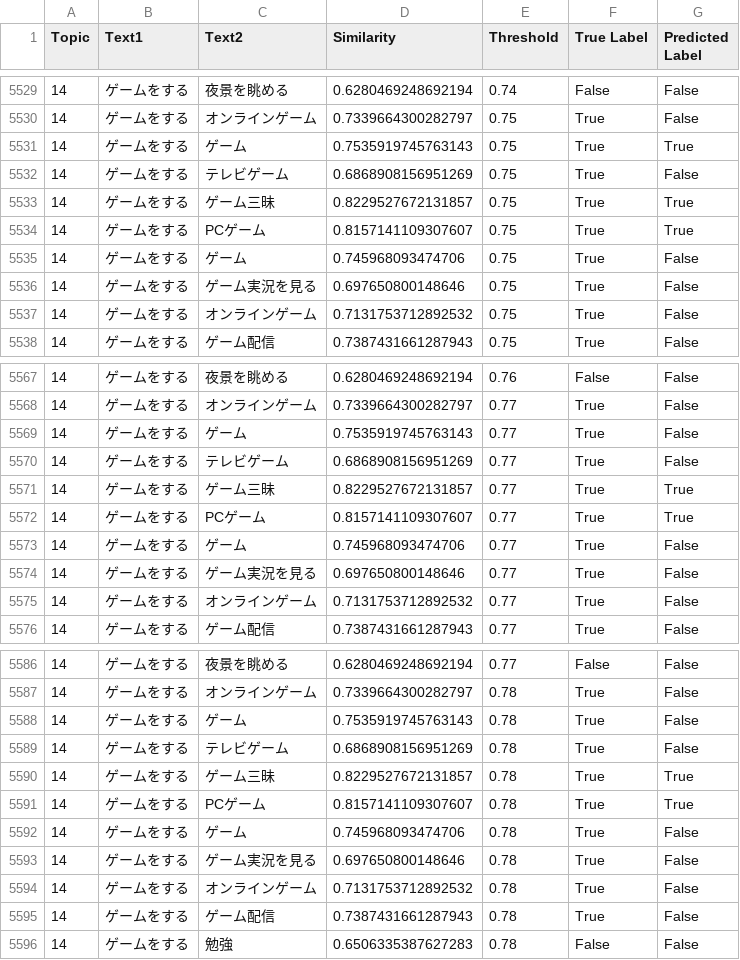
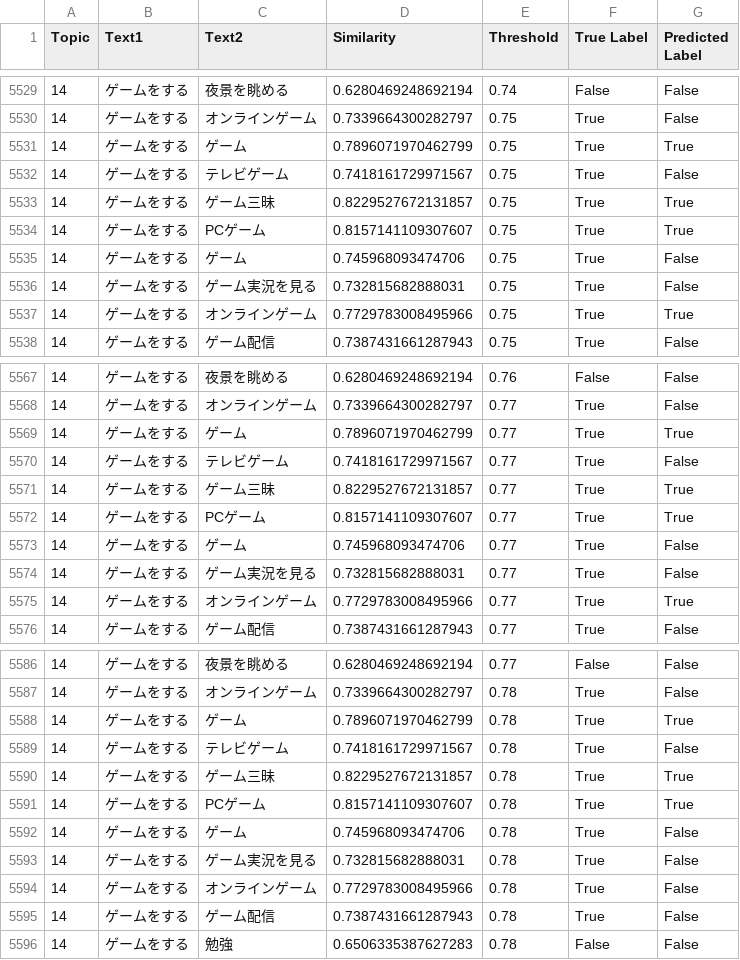
Before and after one commit to asadeyy/llm-episode-dataset, a CSV file: 1topic-10episode/detailed_results.csv, drawn as a sheet; only a part is shown, gaps mark what is left out; the diff covers the shown part only.

```diff
--- a/1topic-10episode/detailed_results.csv
+++ b/1topic-10episode/detailed_results.csv
@@ -5530,4 +5530,4 @@ Topic,Text1,Text2,Similarity,Threshold,True Label,Predicted Label
 14,ゲームをする,オンラインゲーム,0.7339664300282797,0.75,True,False
-14,ゲームをする,ゲーム,0.7535919745763143,0.75,True,True
-14,ゲームをする,テレビゲーム,0.6868908156951269,0.75,True,False
+14,ゲームをする,ゲーム,0.7896071970462799,0.75,True,True
+14,ゲームをする,テレビゲーム,0.7418161729971567,0.75,True,False
 14,ゲームをする,ゲーム三昧,0.8229527672131857,0.75,True,True
@@ -5535,4 +5535,4 @@ Topic,Text1,Text2,Similarity,Threshold,True Label,Predicted Label
 14,ゲームをする,ゲーム,0.745968093474706,0.75,True,False
-14,ゲームをする,ゲーム実況を見る,0.697650800148646,0.75,True,False
-14,ゲームをする,オンラインゲーム,0.7131753712892532,0.75,True,False
+14,ゲームをする,ゲーム実況を見る,0.732815682888031,0.75,True,False
+14,ゲームをする,オンラインゲーム,0.7729783008495966,0.75,True,True
 14,ゲームをする,ゲーム配信,0.7387431661287943,0.75,True,False
@@ -5568,4 +5568,4 @@ Topic,Text1,Text2,Similarity,Threshold,True Label,Predicted Label
 14,ゲームをする,オンラインゲーム,0.7339664300282797,0.77,True,False
-14,ゲームをする,ゲーム,0.7535919745763143,0.77,True,False
-14,ゲームをする,テレビゲーム,0.6868908156951269,0.77,True,False
+14,ゲームをする,ゲーム,0.7896071970462799,0.77,True,True
+14,ゲームをする,テレビゲーム,0.7418161729971567,0.77,True,False
 14,ゲームをする,ゲーム三昧,0.8229527672131857,0.77,True,True
@@ -5573,4 +5573,4 @@ Topic,Text1,Text2,Similarity,Threshold,True Label,Predicted Label
 14,ゲームをする,ゲーム,0.745968093474706,0.77,True,False
-14,ゲームをする,ゲーム実況を見る,0.697650800148646,0.77,True,False
-14,ゲームをする,オンラインゲーム,0.7131753712892532,0.77,True,False
+14,ゲームをする,ゲーム実況を見る,0.732815682888031,0.77,True,False
+14,ゲームをする,オンラインゲーム,0.7729783008495966,0.77,True,True
 14,ゲームをする,ゲーム配信,0.7387431661287943,0.77,True,False
@@ -5587,4 +5587,4 @@ Topic,Text1,Text2,Similarity,Threshold,True Label,Predicted Label
 14,ゲームをする,オンラインゲーム,0.7339664300282797,0.78,True,False
-14,ゲームをする,ゲーム,0.7535919745763143,0.78,True,False
-14,ゲームをする,テレビゲーム,0.6868908156951269,0.78,True,False
+14,ゲームをする,ゲーム,0.7896071970462799,0.78,True,True
+14,ゲームをする,テレビゲーム,0.7418161729971567,0.78,True,False
 14,ゲームをする,ゲーム三昧,0.8229527672131857,0.78,True,True
@@ -5592,4 +5592,4 @@ Topic,Text1,Text2,Similarity,Threshold,True Label,Predicted Label
 14,ゲームをする,ゲーム,0.745968093474706,0.78,True,False
-14,ゲームをする,ゲーム実況を見る,0.697650800148646,0.78,True,False
-14,ゲームをする,オンラインゲーム,0.7131753712892532,0.78,True,False
+14,ゲームをする,ゲーム実況を見る,0.732815682888031,0.78,True,False
+14,ゲームをする,オンラインゲーム,0.7729783008495966,0.78,True,False
 14,ゲームをする,ゲーム配信,0.7387431661287943,0.78,True,False
```
Also changed, not shown: 90 edited cells elsewhere in this file, 1topic-10episode/dataset.csv, 2 other files.
